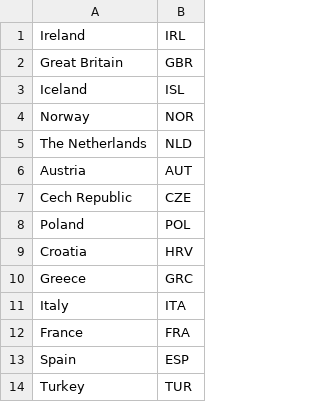
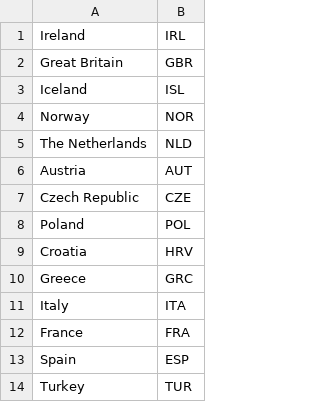
Before and after one commit to jmodrzewski12/travel_app, a CSV file: app/countries.csv, drawn as a sheet.

Commit message:
Retake

```diff
--- a/app/countries.csv
+++ b/app/countries.csv
@@ -6,3 +6,3 @@ The Netherlands , NLD
 Austria, AUT
-Cech Republic, CZE
+Czech Republic, CZE
 Poland, POL
```
